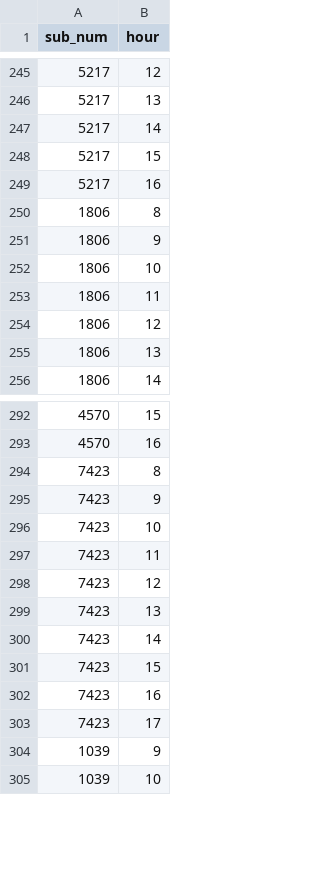
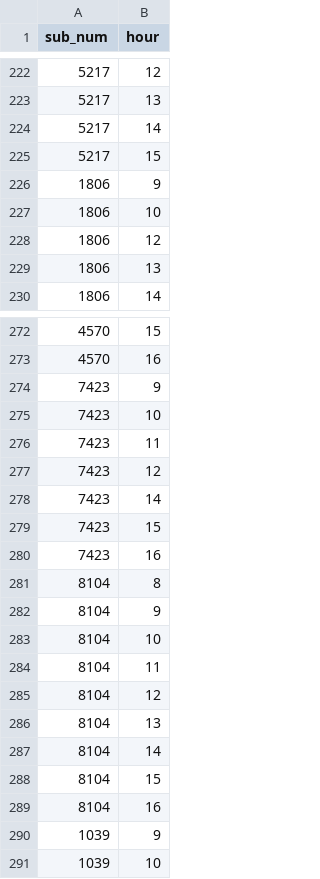
Before and after one commit to kennedycasey/daylong-object-ids, a CSV file: data/metadata/all-hours-with-codeable-photos-per-ptcp.csv, drawn as a sheet; only a part is shown, gaps mark what is left out; removed rows and columns are numbered as before the commit, all else as after; the diff covers the shown part only; the diff names each change by its address in the sheet, - before the commit and + after, or states it on an @@ line.

Commit message:
add new adjusted timestamps

```diff
--- a/data/metadata/all-hours-with-codeable-photos-per-ptcp.csv
+++ b/data/metadata/all-hours-with-codeable-photos-per-ptcp.csv
-row 249: 5217 | 16
-row 250: 1806 | 8
-row 253: 1806 | 11
-row 294: 7423 | 8
-row 299: 7423 | 13
-row 303: 7423 | 17
+row 281: 8104 | 8
+row 282: 8104 | 9
+row 283: 8104 | 10
+row 284: 8104 | 11
+row 285: 8104 | 12
+row 286: 8104 | 13
+row 287: 8104 | 14
+row 288: 8104 | 15
+row 289: 8104 | 16
```
Also changed, not shown: 10 added rows and 73 removed rows elsewhere in this file.
